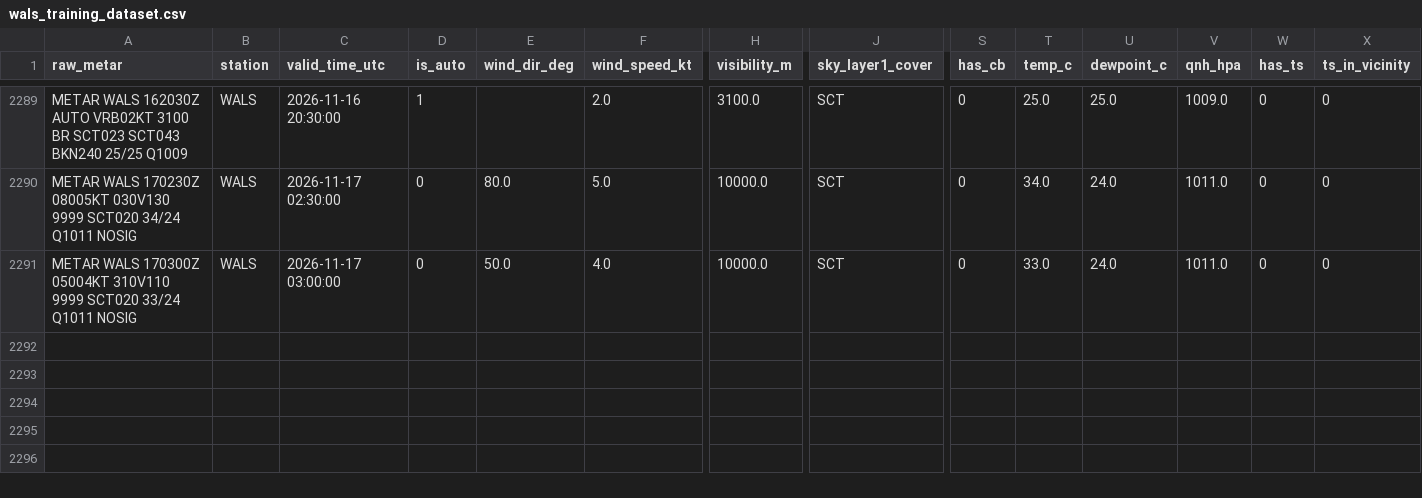
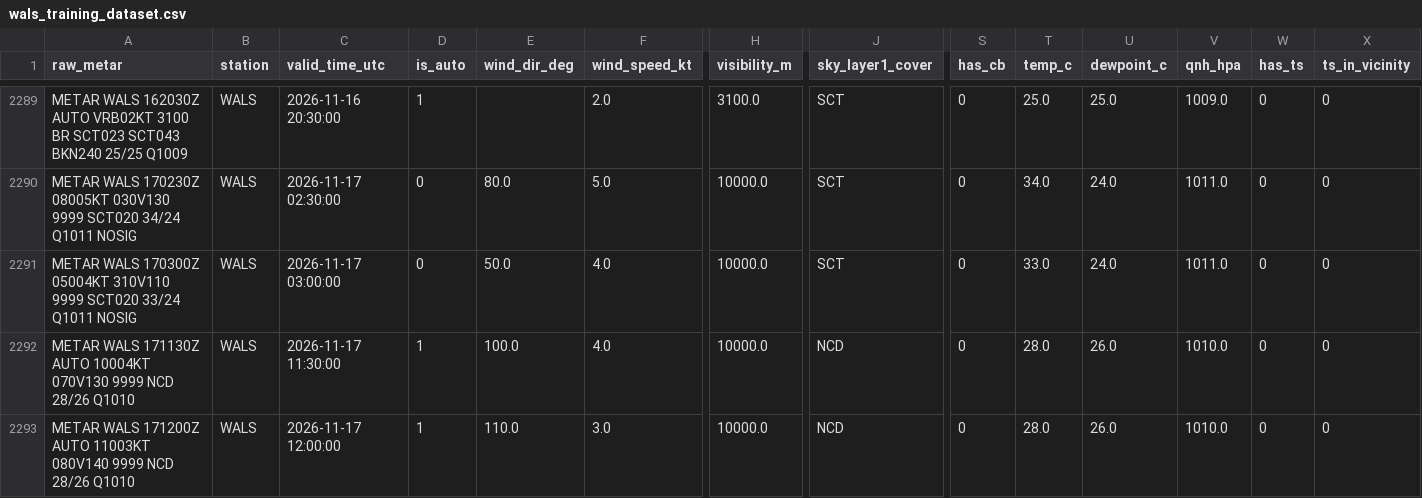
Before and after one commit to ojanzul/bmkg-taf-machinelearning, a CSV file: data/wals_training_dataset.csv, drawn as a sheet; only a part is shown, gaps mark what is left out; rows hold the shown columns only; the diff names each change by its address in the sheet, - before the commit and + after, or states it on an @@ line.

```diff
--- a/data/wals_training_dataset.csv
+++ b/data/wals_training_dataset.csv
+row 2292: METAR WALS 171130Z AUTO 10004KT 070V130 9999 NCD 28/26 Q1010 | WALS | 2026-11-17 11:30:00 | 1 | 100.0 | 4.0 | 10000.0 | NCD | 0 | 28.0 | 26.0 | 1010.0 | 0 | 0
+row 2293: METAR WALS 171200Z AUTO 11003KT 080V140 9999 NCD 28/26 Q1010 | WALS | 2026-11-17 12:00:00 | 1 | 110.0 | 3.0 | 10000.0 | NCD | 0 | 28.0 | 26.0 | 1010.0 | 0 | 0
```
Also changed, not shown: data/wals_metar_raw_archive.csv, data/wals_metar_structured.csv.
